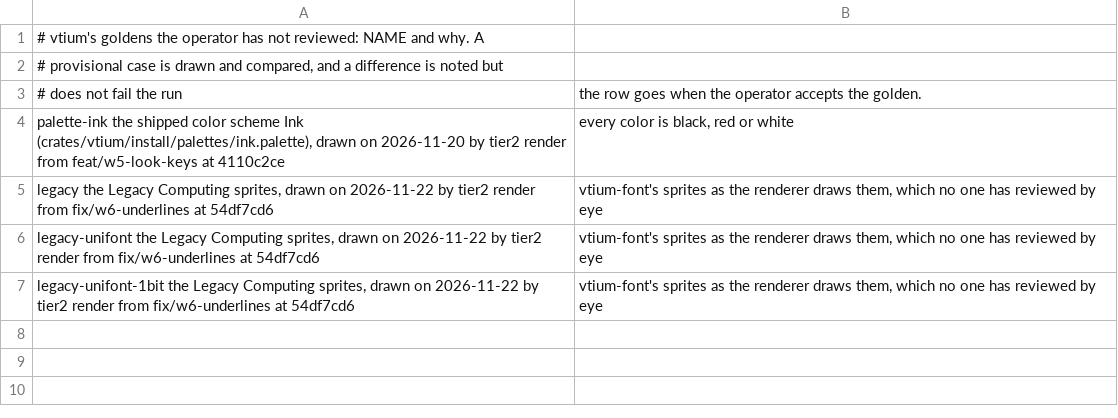
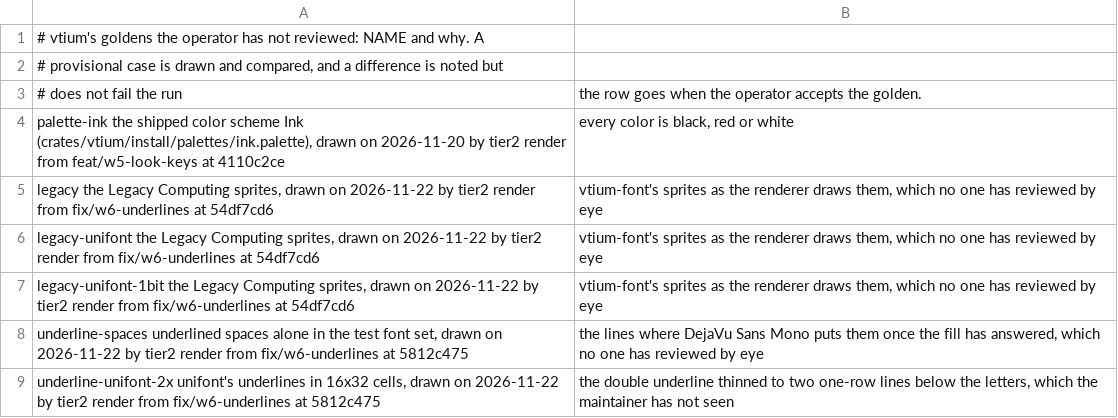
Before and after one commit to vtium/vtium, a TSV file: tools/tier2/provisional.tsv, drawn as a sheet.

Commit message:
test(tier2): provisional goldens of underline-spaces and underline-unifont-2x
Drawn by tier2 render from 5812c475 and listed in provisional.tsv until the
maintainer reviews them by eye.

Refs #462, #463

```diff
--- a/tools/tier2/provisional.tsv
+++ b/tools/tier2/provisional.tsv
@@ -7 +7,3 @@ legacy-unifont	the Legacy Computing sprites, drawn on 2026-11-22 by tier2 render
 legacy-unifont-1bit	the Legacy Computing sprites, drawn on 2026-11-22 by tier2 render from fix/w6-underlines at 54df7cd6; vtium-font's sprites as the renderer draws them, which no one has reviewed by eye
+underline-spaces	underlined spaces alone in the test font set, drawn on 2026-11-22 by tier2 render from fix/w6-underlines at 5812c475; the lines where DejaVu Sans Mono puts them once the fill has answered, which no one has reviewed by eye
+underline-unifont-2x	unifont's underlines in 16x32 cells, drawn on 2026-11-22 by tier2 render from fix/w6-underlines at 5812c475; the double underline thinned to two one-row lines below the letters, which the maintainer has not seen
```
Also changed, not shown: 3 other files.
